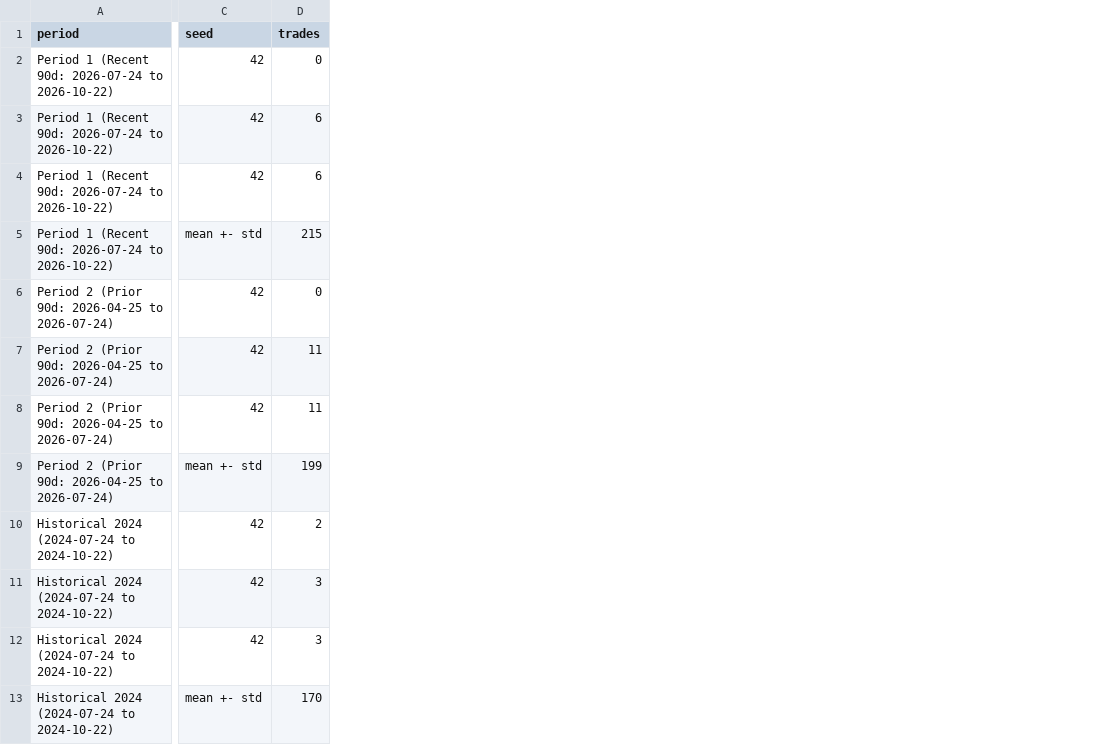
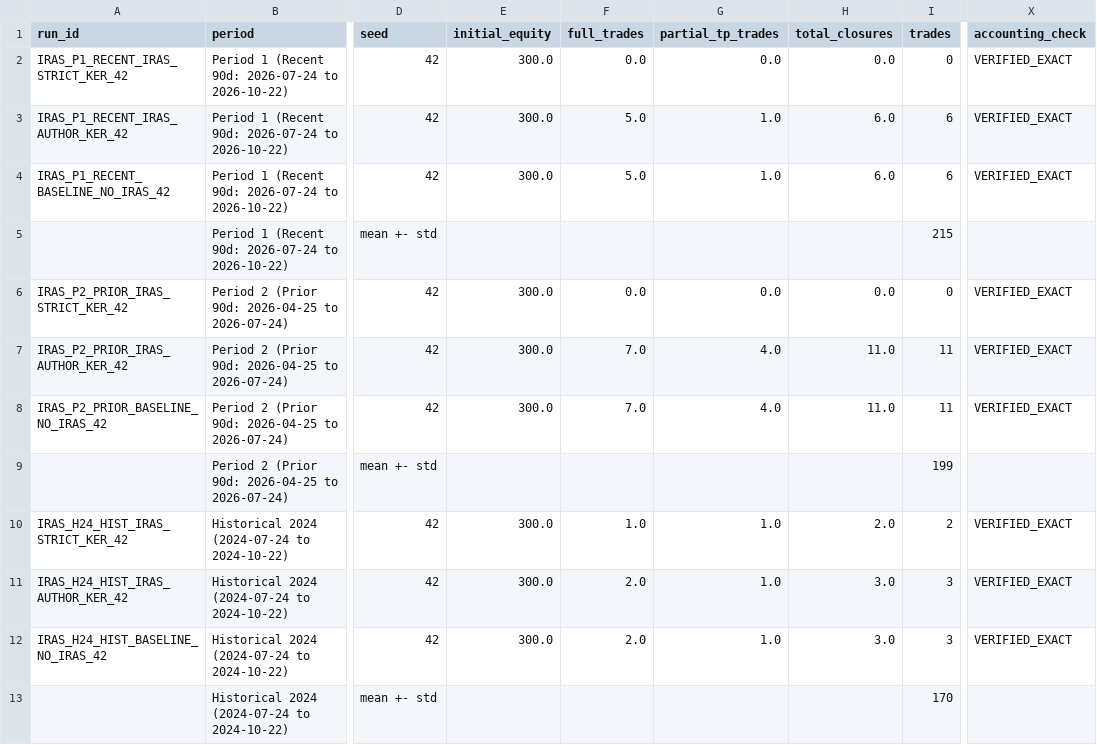
Before and after one commit to samtur513/bybit-alpha-bot-SAM, a CSV file: reports/IRAS_REPLAY_RECONCILED.csv, drawn as a sheet; only a part is shown, gaps mark what is left out; the diff names each change by its address in the sheet, - before the commit and + after, or states it on an @@ line.

Commit message:
feat(verify): complete FLEET-DATA-FIRST-007 iras financial disaggregation, event-driven funding squeeze, virtual clock replay, and full lifecycle native parity

```diff
--- a/reports/IRAS_REPLAY_RECONCILED.csv
+++ b/reports/IRAS_REPLAY_RECONCILED.csv
+column A (run_id), rows 2-12: IRAS_P1_RECENT_IRAS_STRICT_KER_42 | IRAS_P1_RECENT_IRAS_AUTHOR_KER_42 | IRAS_P1_RECENT_BASELINE_NO_IRAS_42 |  | IRAS_P2_PRIOR_IRAS_STRICT_KER_42 | IRAS_P2_PRIOR_IRAS_AUTHOR_KER_42 | IRAS_P2_PRIOR_BASELINE_NO_IRAS_42 |  | IRAS_H24_HIST_IRAS_STRICT_KER_42 | IRAS_H24_HIST_IRAS_AUTHOR_KER_42 | IRAS_H24_HIST_BASELINE_NO_IRAS_42
+column E (initial_equity), rows 2-12: 300.0 | 300.0 | 300.0 |  | 300.0 | 300.0 | 300.0 |  | 300.0 | 300.0 | 300.0
+column F (full_trades), rows 2-12: 0.0 | 5.0 | 5.0 |  | 0.0 | 7.0 | 7.0 |  | 1.0 | 2.0 | 2.0
+column G (partial_tp_trades), rows 2-12: 0.0 | 1.0 | 1.0 |  | 0.0 | 4.0 | 4.0 |  | 1.0 | 1.0 | 1.0
+column H (total_closures), rows 2-12: 0.0 | 6.0 | 6.0 |  | 0.0 | 11.0 | 11.0 |  | 2.0 | 3.0 | 3.0
+column X (accounting_check), rows 2-12: VERIFIED_EXACT | VERIFIED_EXACT | VERIFIED_EXACT |  | VERIFIED_EXACT | VERIFIED_EXACT | VERIFIED_EXACT |  | VERIFIED_EXACT | VERIFIED_EXACT | VERIFIED_EXACT
```
Also changed, not shown: 15 other files.
